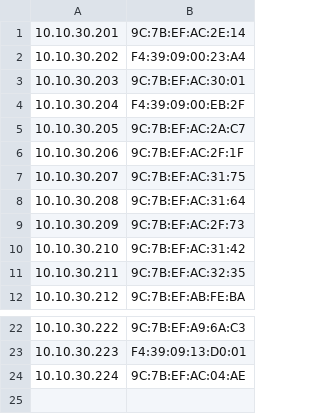
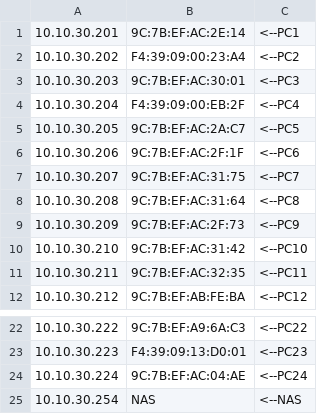
Before and after one commit to 4BT-TP-19-20/projekt-NetworkManager, a CSV file: computer.csv, drawn as a sheet; only a part is shown, gaps mark what is left out; the diff names each change by its address in the sheet, - before the commit and + after, or states it on an @@ line.

```diff
--- a/computer.csv
+++ b/computer.csv
+column C, rows 1-12: <--PC1 | <--PC2 | <--PC3 | <--PC4 | <--PC5 | <--PC6 | <--PC7 | <--PC8 | <--PC9 | <--PC10 | <--PC11 | <--PC12; rows 22-24: <--PC22 | <--PC23 | <--PC24
+row 25: 10.10.30.254 | NAS | <--NAS
```
Also changed, not shown: 1 other file.
